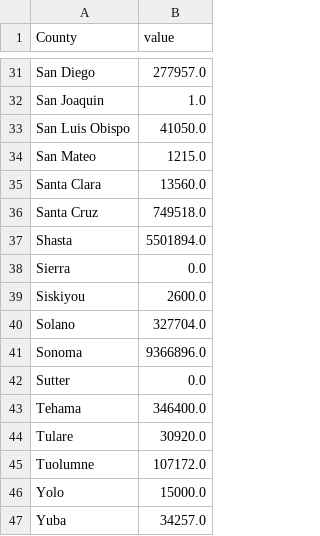
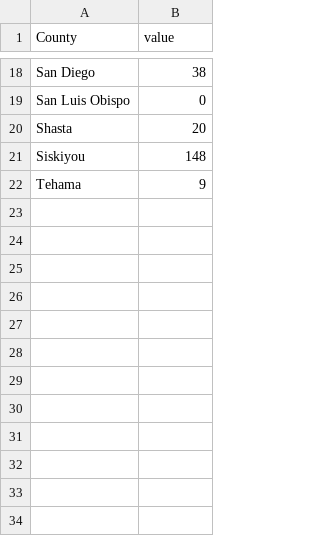
Before and after one commit to LegallyNotBlonde/Fire-Analysis, a CSV file: MapVisualizations/summary_data.csv, drawn as a sheet; only a part is shown, gaps mark what is left out; removed rows and columns are numbered as before the commit, all else as after; the diff covers the shown part only; the diff names each change by its address in the sheet, - before the commit and + after, or states it on an @@ line.

```diff
--- a/MapVisualizations/summary_data.csv
+++ b/MapVisualizations/summary_data.csv
-B18 (value): 277957.0
+B18 (value): 38
-row 32: San Joaquin | 1.0
-B19 (value): 41050.0
+B19 (value): 0
-row 34: San Mateo | 1215.0
-row 35: Santa Clara | 13560.0
-row 36: Santa Cruz | 749518.0
-B20 (value): 5501894.0
+B20 (value): 20
-row 38: Sierra | 0.0
-B21 (value): 2600.0
+B21 (value): 148
-row 40: Solano | 327704.0
-row 41: Sonoma | 9366896.0
-row 42: Sutter | 0.0
-B22 (value): 346400.0
+B22 (value): 9
-row 44: Tulare | 30920.0
-row 45: Tuolumne | 107172.0
-row 46: Yolo | 15000.0
-row 47: Yuba | 34257.0
```
Also changed, not shown: 2 added rows, 15 removed rows and 14 edited cells elsewhere in this file, 3 other files.
